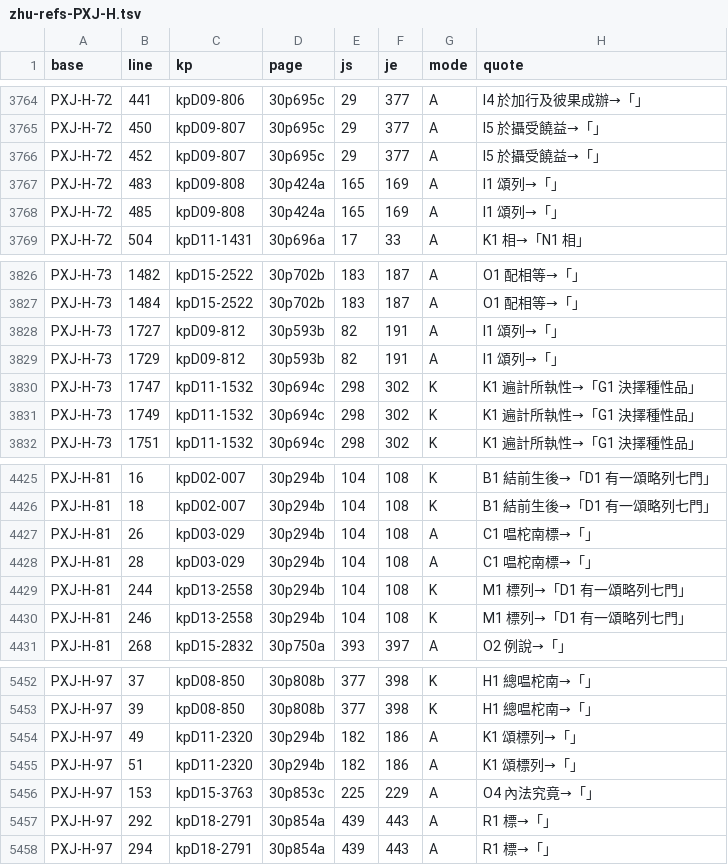
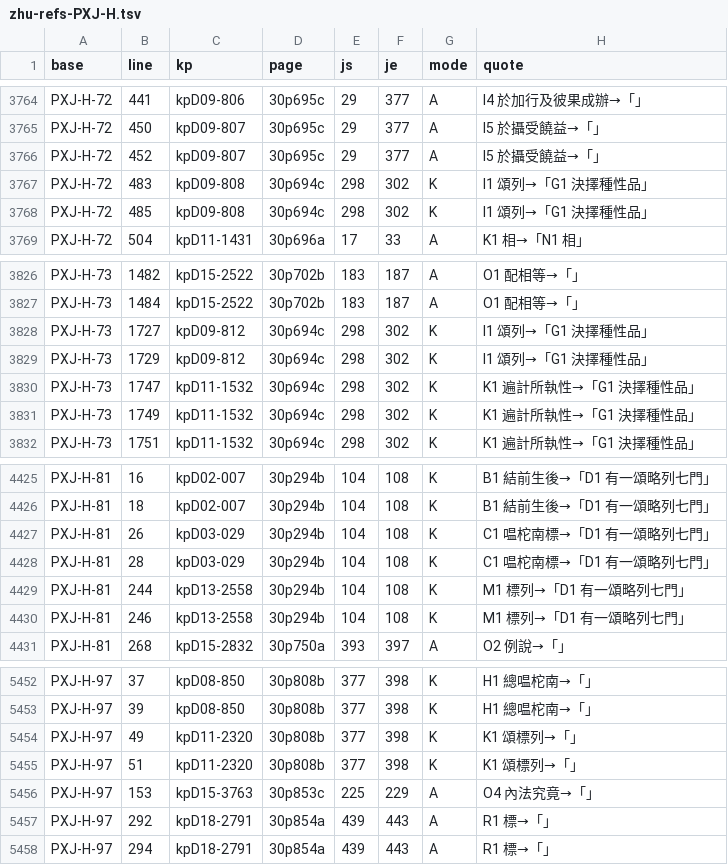
Before and after one commit to accelon/yogacarabhumi-dila, a TSV file: link-audit/data/zhu-refs-PXJ-H.tsv, drawn as a sheet; only a part is shown, gaps mark what is left out.

```diff
--- a/link-audit/data/zhu-refs-PXJ-H.tsv
+++ b/link-audit/data/zhu-refs-PXJ-H.tsv
@@ -3766,4 +3766,4 @@ PXJ-H-72	450	kpD09-807	30p695c	29	377	A	I5 於攝受饒益→「」
 PXJ-H-72	452	kpD09-807	30p695c	29	377	A	I5 於攝受饒益→「」
-PXJ-H-72	483	kpD09-808	30p424a	165	169	A	I1 頌列→「」
-PXJ-H-72	485	kpD09-808	30p424a	165	169	A	I1 頌列→「」
+PXJ-H-72	483	kpD09-808	30p694c	298	302	K	I1 頌列→「G1 決擇種性品」
+PXJ-H-72	485	kpD09-808	30p694c	298	302	K	I1 頌列→「G1 決擇種性品」
 PXJ-H-72	504	kpD11-1431	30p696a	17	33	A	K1 相→「N1 相」
@@ -3827,4 +3827,4 @@ PXJ-H-73	1482	kpD15-2522	30p702b	183	187	A	O1 配相等→「」
 PXJ-H-73	1484	kpD15-2522	30p702b	183	187	A	O1 配相等→「」
-PXJ-H-73	1727	kpD09-812	30p593b	82	191	A	I1 頌列→「」
-PXJ-H-73	1729	kpD09-812	30p593b	82	191	A	I1 頌列→「」
+PXJ-H-73	1727	kpD09-812	30p694c	298	302	K	I1 頌列→「G1 決擇種性品」
+PXJ-H-73	1729	kpD09-812	30p694c	298	302	K	I1 頌列→「G1 決擇種性品」
 PXJ-H-73	1747	kpD11-1532	30p694c	298	302	K	K1 遍計所執性→「G1 決擇種性品」
@@ -4426,4 +4426,4 @@ PXJ-H-81	16	kpD02-007	30p294b	104	108	K	B1 結前生後→「D1 有一頌略列
 PXJ-H-81	18	kpD02-007	30p294b	104	108	K	B1 結前生後→「D1 有一頌略列七門」
-PXJ-H-81	26	kpD03-029	30p294b	104	108	A	C1 嗢柁南標→「」
-PXJ-H-81	28	kpD03-029	30p294b	104	108	A	C1 嗢柁南標→「」
+PXJ-H-81	26	kpD03-029	30p294b	104	108	K	C1 嗢柁南標→「D1 有一頌略列七門」
+PXJ-H-81	28	kpD03-029	30p294b	104	108	K	C1 嗢柁南標→「D1 有一頌略列七門」
 PXJ-H-81	244	kpD13-2558	30p294b	104	108	K	M1 標列→「D1 有一頌略列七門」
@@ -5453,4 +5453,4 @@ PXJ-H-97	37	kpD08-850	30p808b	377	398	K	H1 總嗢柁南→「」
 PXJ-H-97	39	kpD08-850	30p808b	377	398	K	H1 總嗢柁南→「」
-PXJ-H-97	49	kpD11-2320	30p294b	182	186	A	K1 頌標列→「」
-PXJ-H-97	51	kpD11-2320	30p294b	182	186	A	K1 頌標列→「」
+PXJ-H-97	49	kpD11-2320	30p808b	377	398	K	K1 頌標列→「」
+PXJ-H-97	51	kpD11-2320	30p808b	377	398	K	K1 頌標列→「」
 PXJ-H-97	153	kpD15-3763	30p853c	225	229	A	O4 內法究竟→「」
```
Also changed, not shown: link-audit/data/zhu-refs-PXJ-H-review.csv, link-audit/data/zhu-refs-T1828.tsv, 19 other files.
